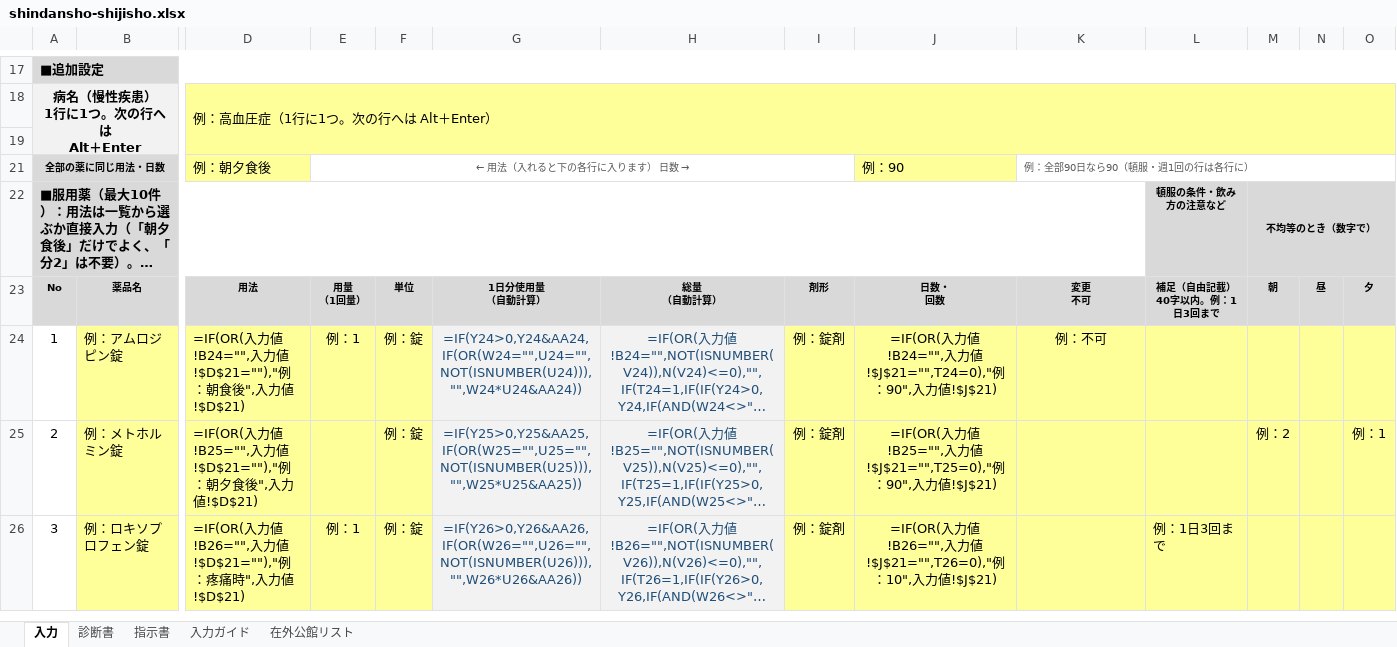
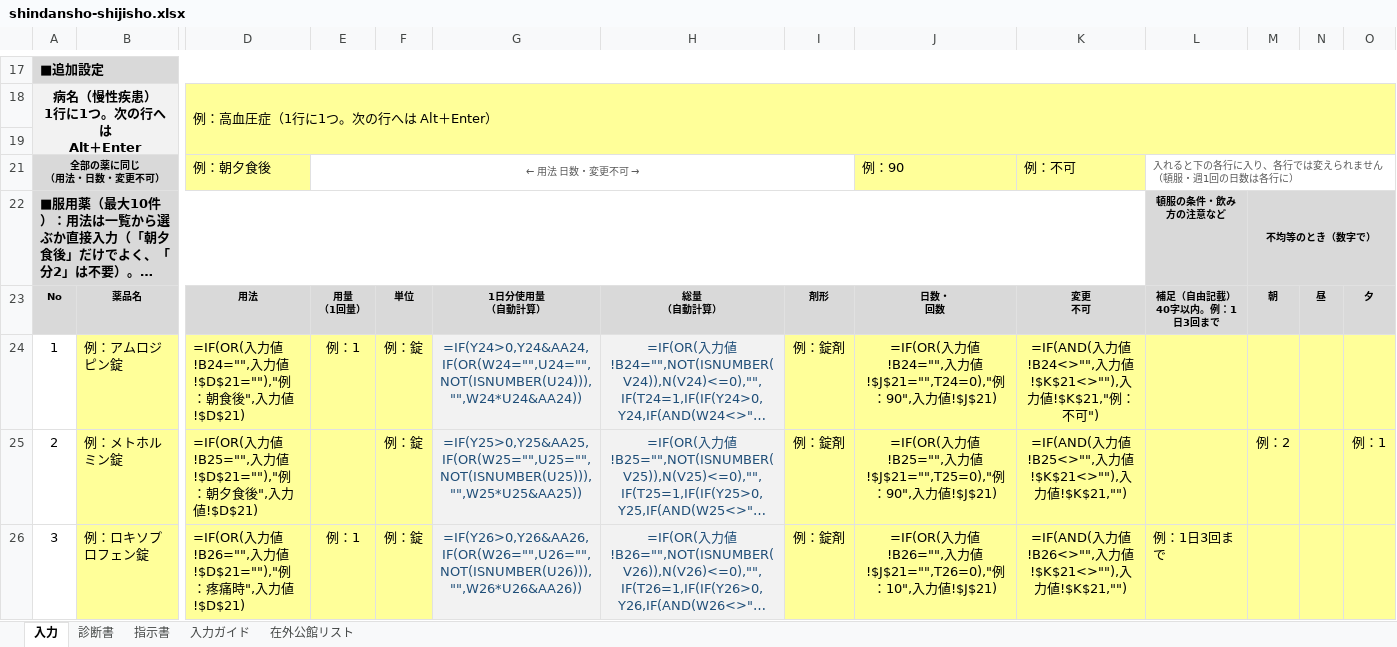
Before and after one commit to ysk713/-, an Excel workbook: shindansho-excel/shindansho-shijisho.xlsx, sheet 入力, drawn as a sheet; only a part is shown, gaps mark what is left out; long unchanged cells end in …; values as stored, in another font and other column widths than the file's, no borders; formulas without a stored value are shown as written; conditional formats not drawn; removed rows and columns are numbered as before the commit, all else as after; rows hold the shown columns only; ↵ is a line break in a cell; the diff covers the shown part only; the diff names each change by its address in the sheet, - before the commit and + after, or states it on an @@ line.

```diff
--- a/shindansho-excel/shindansho-shijisho.xlsx (sheet 入力)
+++ b/shindansho-excel/shindansho-shijisho.xlsx (sheet 入力)
-row 21: 全部の薬に同じ用法・日数 |  | 例：朝夕食後 | ← 用法（入れると下の各行に入ります） 日数 → |  |  |  |  | 例：90 | 例：全部90日なら90（頓服・週1回の行は各行に）
+row 21: 全部の薬に同じ ↵ （用法・日数・変更不可） |  | 例：朝夕食後 | ← 用法 日数・変更不可 → |  |  |  |  | 例：90 | 例：不可 | 入れると下の各行に入り、各行では変えられません（頓服・週1回の日数は各行に）
-K24: 例：不可
+K24: =IF(AND(入力値!B24<>"",入力値!$K$21<>""),入力値!$K$21,"例：不可")
-K25: (empty)
+K25: =IF(AND(入力値!B25<>"",入力値!$K$21<>""),入力値!$K$21,"")
-K26: (empty)
+K26: =IF(AND(入力値!B26<>"",入力値!$K$21<>""),入力値!$K$21,"")
```
Also changed, not shown: 7 edited cells elsewhere in this sheet, 2 other files.
